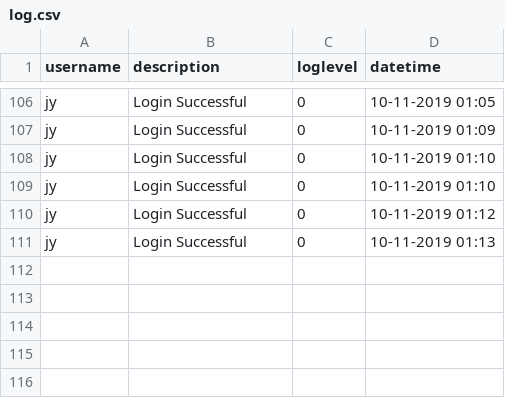
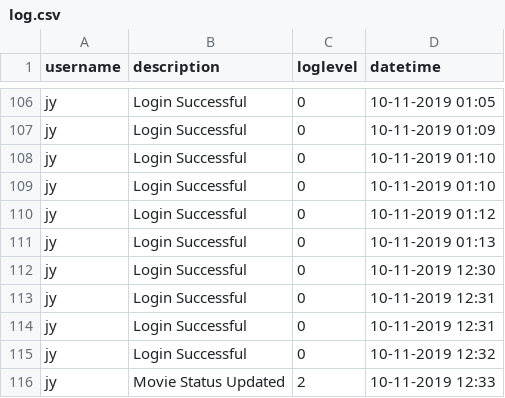
Before and after one commit to ychoux/C3er00erAssign, a CSV file: C3er00erMOB/src/data/log.csv, drawn as a sheet; only a part is shown, gaps mark what is left out; the diff names each change by its address in the sheet, - before the commit and + after, or states it on an @@ line.

```diff
--- a/C3er00erMOB/src/data/log.csv
+++ b/C3er00erMOB/src/data/log.csv
+row 112: jy | Login Successful | 0 | 10-11-2019 12:30
+row 113: jy | Login Successful | 0 | 10-11-2019 12:31
+row 114: jy | Login Successful | 0 | 10-11-2019 12:31
+row 115: jy | Login Successful | 0 | 10-11-2019 12:32
+row 116: jy | Movie Status Updated | 2 | 10-11-2019 12:33
```
Also changed, not shown: C3er00erMOB/src/data/movielist.csv, 1 other file.
